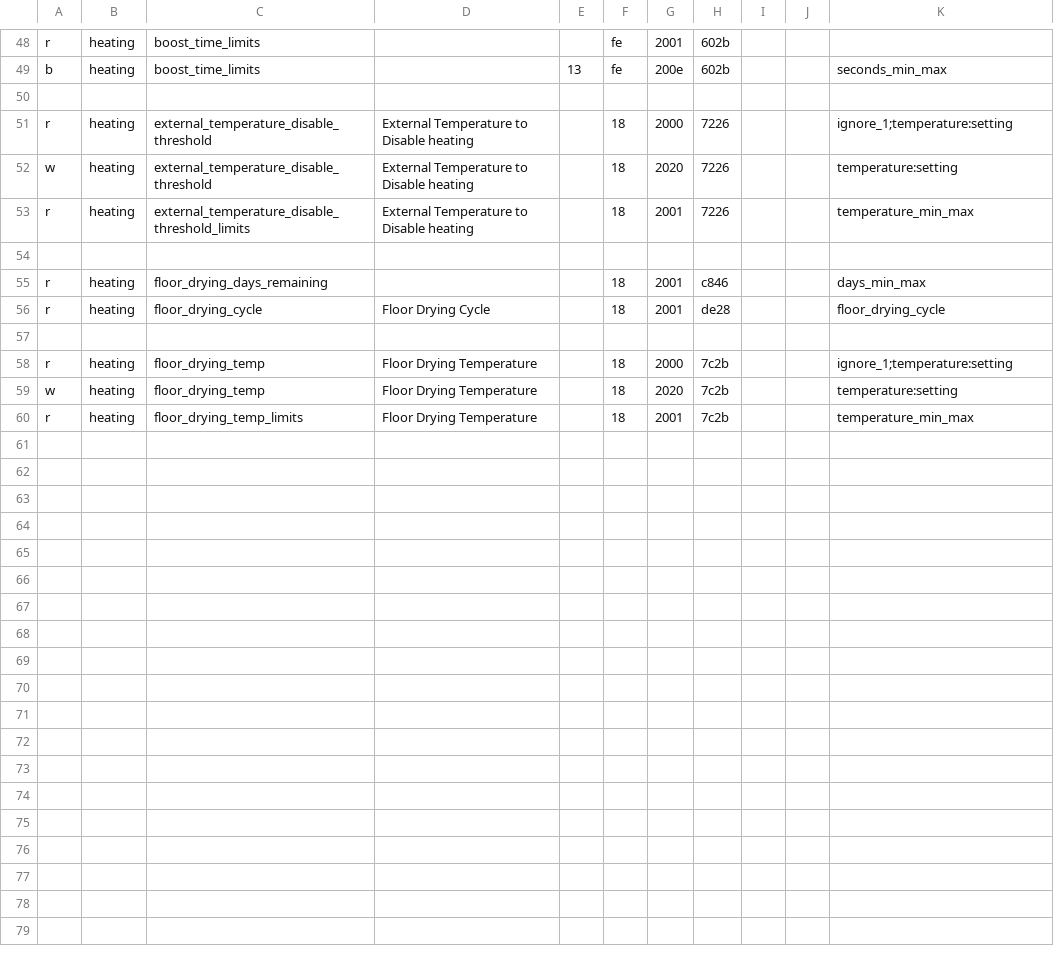
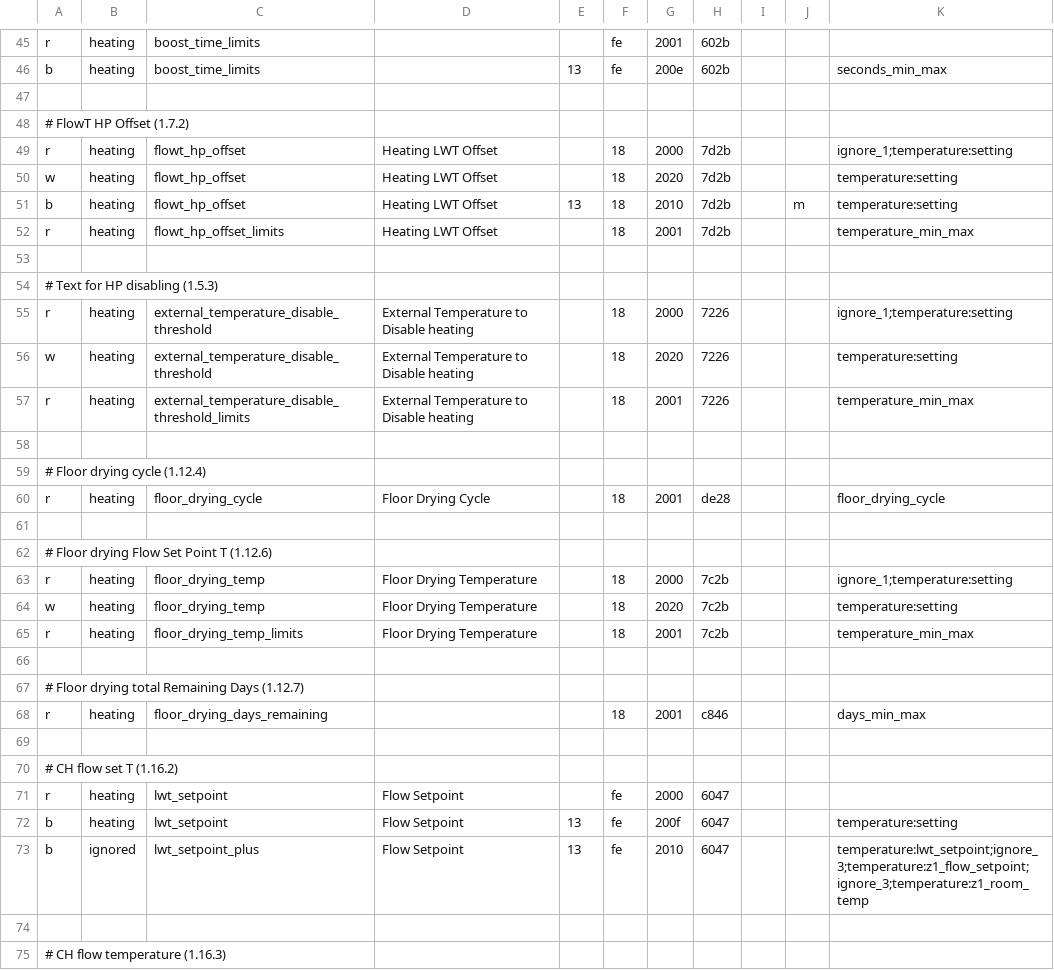
Before and after one commit to claytonn73/ariston-nimbus-ebusd, a CSV file: heating.csv, drawn as a sheet; only a part is shown, gaps mark what is left out; the diff covers the shown part only.

```diff
--- a/heating.csv
+++ b/heating.csv
@@ -50,2 +47,9 @@ b,heating,boost_time_limits,,13,fe,200e,602b,,,seconds_min_max
 
+# FlowT HP Offset (1.7.2)
+r,heating,flowt_hp_offset,Heating LWT Offset,,18,2000,7d2b,,,ignore_1;temperature:setting
+w,heating,flowt_hp_offset,Heating LWT Offset,,18,2020,7d2b,,,temperature:setting
+b,heating,flowt_hp_offset,Heating LWT Offset,13,18,2010,7d2b,,m,temperature:setting
+r,heating,flowt_hp_offset_limits,Heating LWT Offset,,18,2001,7d2b,,,temperature_min_max
+
+# Text for HP disabling (1.5.3)
 r,heating,external_temperature_disable_threshold,External Temperature to Disable heating,,18,2000,7226,,,ignore_1;temperature:setting
@@ -54,5 +58,6 @@ r,heating,external_temperature_disable_threshold_limits,External Temperature to
 
-r,heating,floor_drying_days_remaining,,,18,2001,c846,,,days_min_max
+# Floor drying cycle (1.12.4)
 r,heating,floor_drying_cycle,Floor Drying Cycle,,18,2001,de28,,,floor_drying_cycle
 
+# Floor drying Flow Set Point T (1.12.6)
 r,heating,floor_drying_temp,Floor Drying Temperature,,18,2000,7c2b,,,ignore_1;temperature:setting
@@ -60 +65,11 @@ w,heating,floor_drying_temp,Floor Drying Temperature,,18,2020,7c2b,,,temperature
 r,heating,floor_drying_temp_limits,Floor Drying Temperature,,18,2001,7c2b,,,temperature_min_max
+
+# Floor drying total Remaining Days (1.12.7)
+r,heating,floor_drying_days_remaining,,,18,2001,c846,,,days_min_max
+
+# CH flow set T (1.16.2)
+r,heating,lwt_setpoint,Flow Setpoint,,fe,2000,6047
+b,heating,lwt_setpoint,Flow Setpoint,13,fe,200f,6047,,,temperature:setting
+b,ignored,lwt_setpoint_plus,Flow Setpoint,13,fe,2010,6047,,,temperature:lwt_setpoint;ignore_3;temperature:z1_flow_setpoint;ignore_3;temperature:z1_room_temp
+
+# CH flow temperature (1.16.3)
```
Also changed, not shown: 12 added rows, 9 removed rows, 6 moved rows and 12 edited cells elsewhere in this file, buffer.csv, energymgr.csv, 5 other files.
